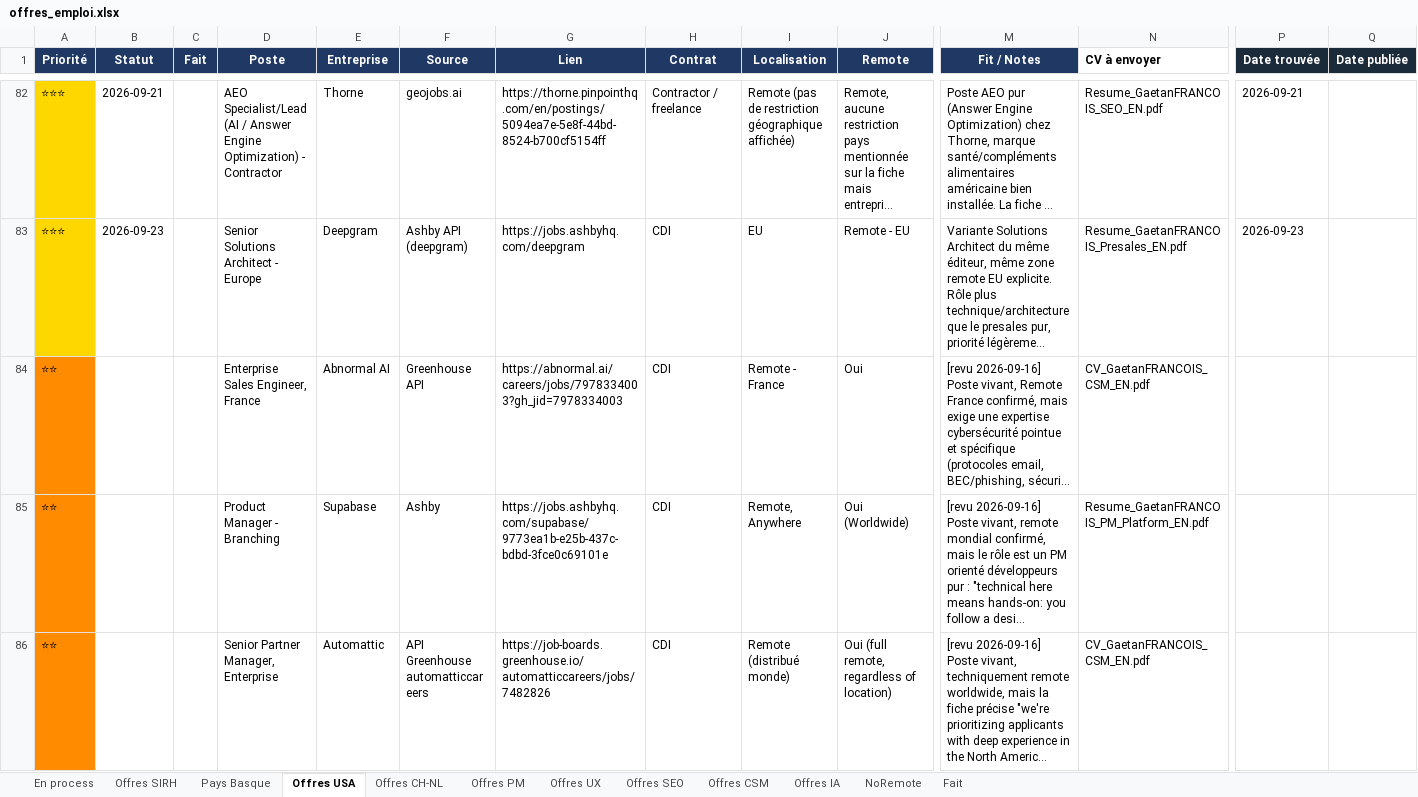
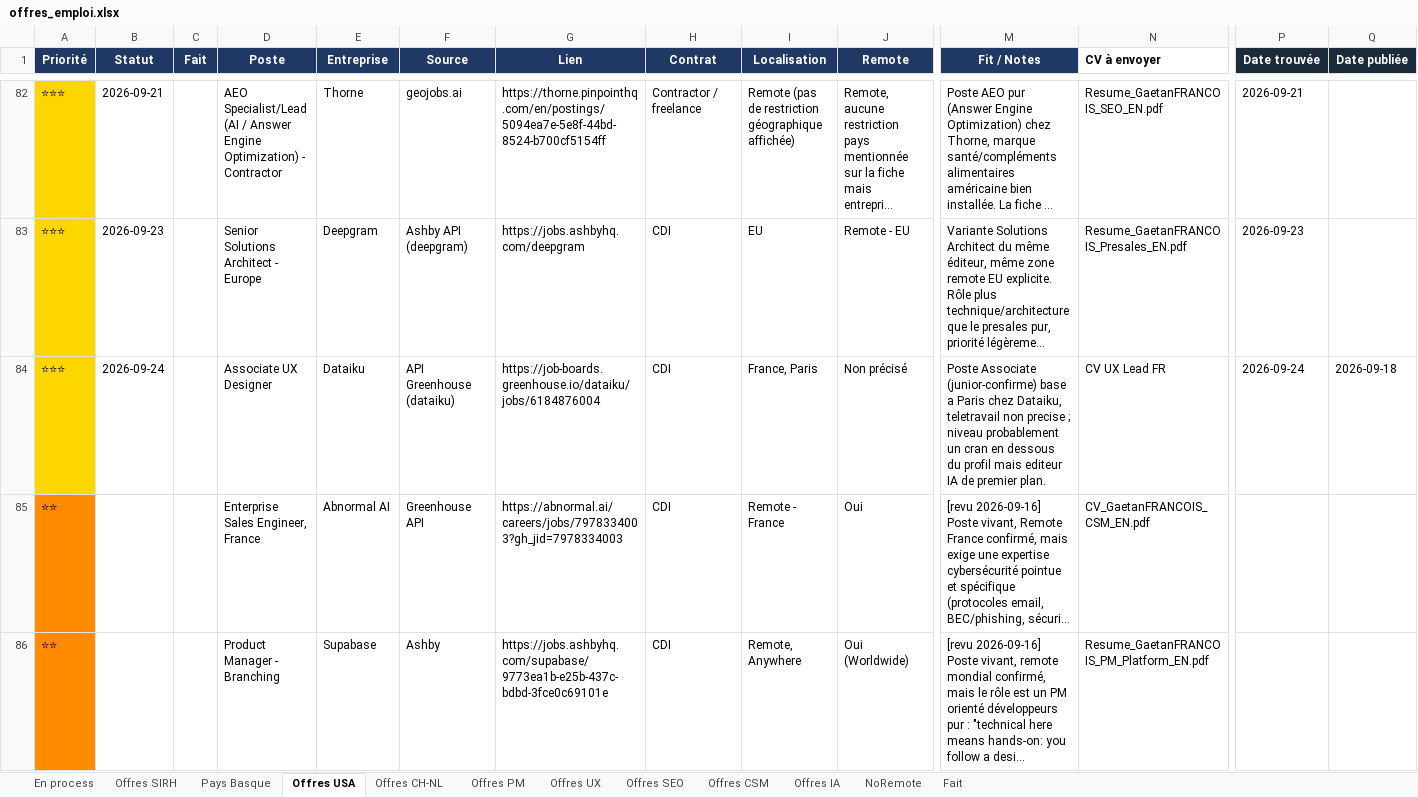
Before and after one commit to MisterZogs/recherche-taf, an Excel workbook: offres_emploi.xlsx, sheet Offres USA, drawn as a sheet; only a part is shown, gaps mark what is left out; the shorter side is filled out with more unchanged rows; long unchanged cells end in …; values as stored, in another font and other column widths than the file's, no borders; rows hold the shown columns only; the diff names each change by its address in the sheet, - before the commit and + after, or states it on an @@ line.

```diff
--- a/offres_emploi.xlsx (sheet Offres USA)
+++ b/offres_emploi.xlsx (sheet Offres USA)
+row 84: ⭐⭐⭐ | 2026-09-24 |  | Associate UX Designer | Dataiku | API Greenhouse (dataiku) | https://job-boards.greenhouse.io/dataiku/jobs/6184876004 | CDI | France, Paris | Non précisé | Poste Associate (junior-confirme) base a Paris chez Dataiku, teletravail non precise ; niveau probablement un cran en dessous du profil mais editeur IA de premier plan. | CV UX Lead FR | 2026-09-24 | 2026-09-18
```
Also changed, not shown: sheet Offres CSM, sheet Offres SIRH, sheet NoRemote, sheet Offres PM, sheet Offres IA, sheet Offres UX, 4 more sheets, hidden cells, 2 other files.
